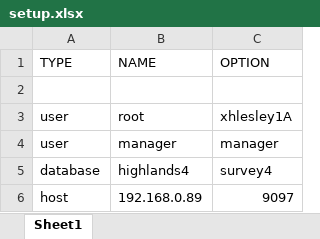
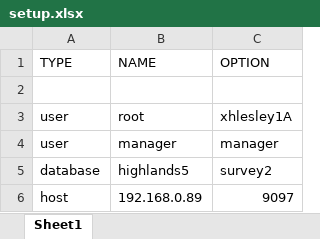
Before and after one commit to seddon-software/guy, an Excel workbook: Python/src/_Highlands/setup.xlsx, sheet Sheet1, drawn as a sheet; values as stored, in another font and other column widths than the file's, no borders; the diff names each change by its address in the sheet, - before the commit and + after, or states it on an @@ line.

```diff
--- a/Python/src/_Highlands/setup.xlsx (sheet Sheet1)
+++ b/Python/src/_Highlands/setup.xlsx (sheet Sheet1)
-B5 (NAME): highlands4
+B5 (NAME): highlands5
-C5 (OPTION): survey4
+C5 (OPTION): survey2
```
Also changed, not shown: Python/src/_Highlands/questions.xlsx, 6 other files.
